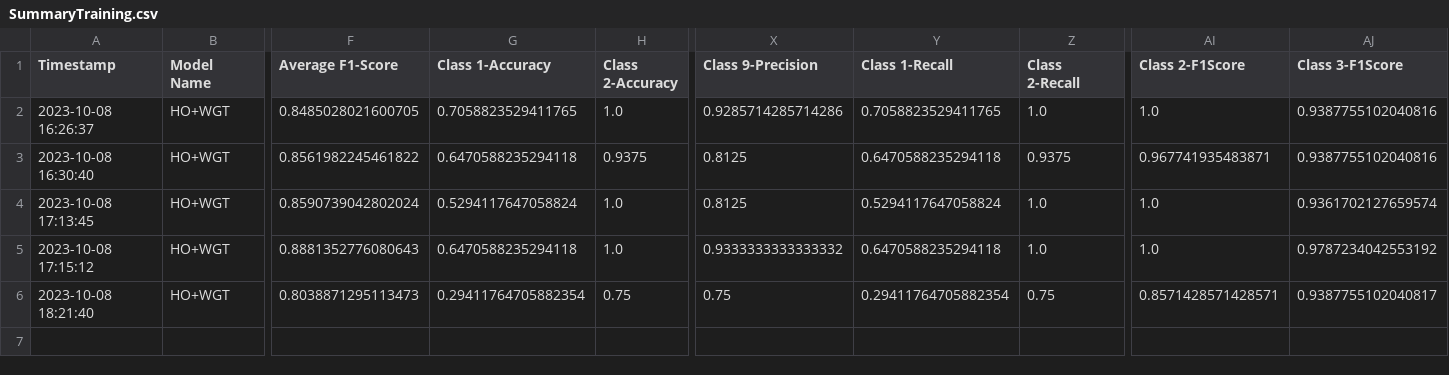
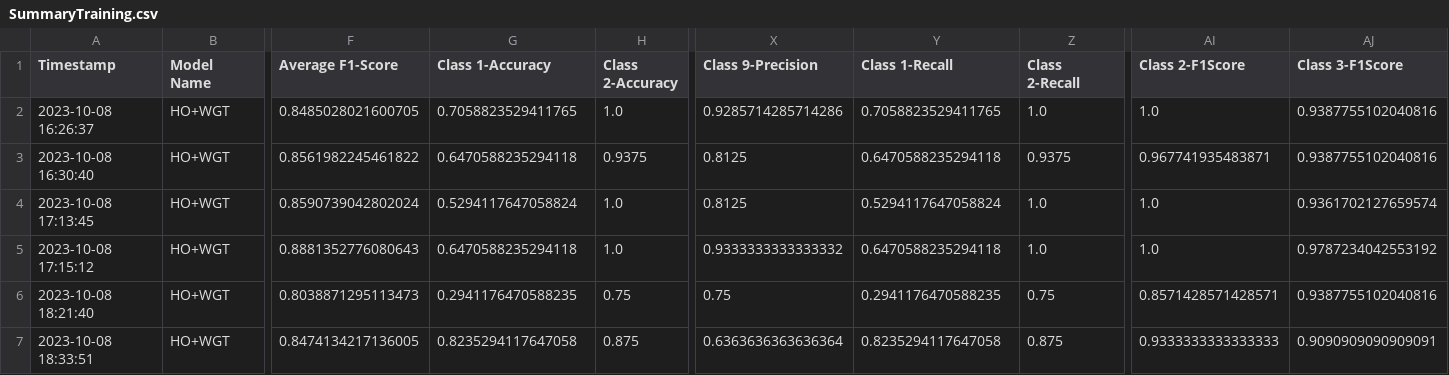
Before and after one commit to CS4272-QualityEngineering-Project/Lung-Sound-Classification-to-Detect-Respiratory-Diseases, a CSV file: SummaryTraining.csv, drawn as a sheet; only a part is shown, gaps mark what is left out; rows hold the shown columns only; the diff names each change by its address in the sheet, - before the commit and + after, or states it on an @@ line.

```diff
--- a/SummaryTraining.csv
+++ b/SummaryTraining.csv
-G6 (Class 1-Accuracy): 0.29411764705882354
+G6 (Class 1-Accuracy): 0.2941176470588235
-Y6 (Class 1-Recall): 0.29411764705882354
+Y6 (Class 1-Recall): 0.2941176470588235
-AJ6 (Class 3-F1Score): 0.9387755102040817
+AJ6 (Class 3-F1Score): 0.9387755102040816
+row 7: 2023-10-08 18:33:51 | HO+WGT | 0.8474134217136005 | 0.8235294117647058 | 0.875 | 0.6363636363636364 | 0.8235294117647058 | 0.875 | 0.9333333333333333 | 0.9090909090909091
```
